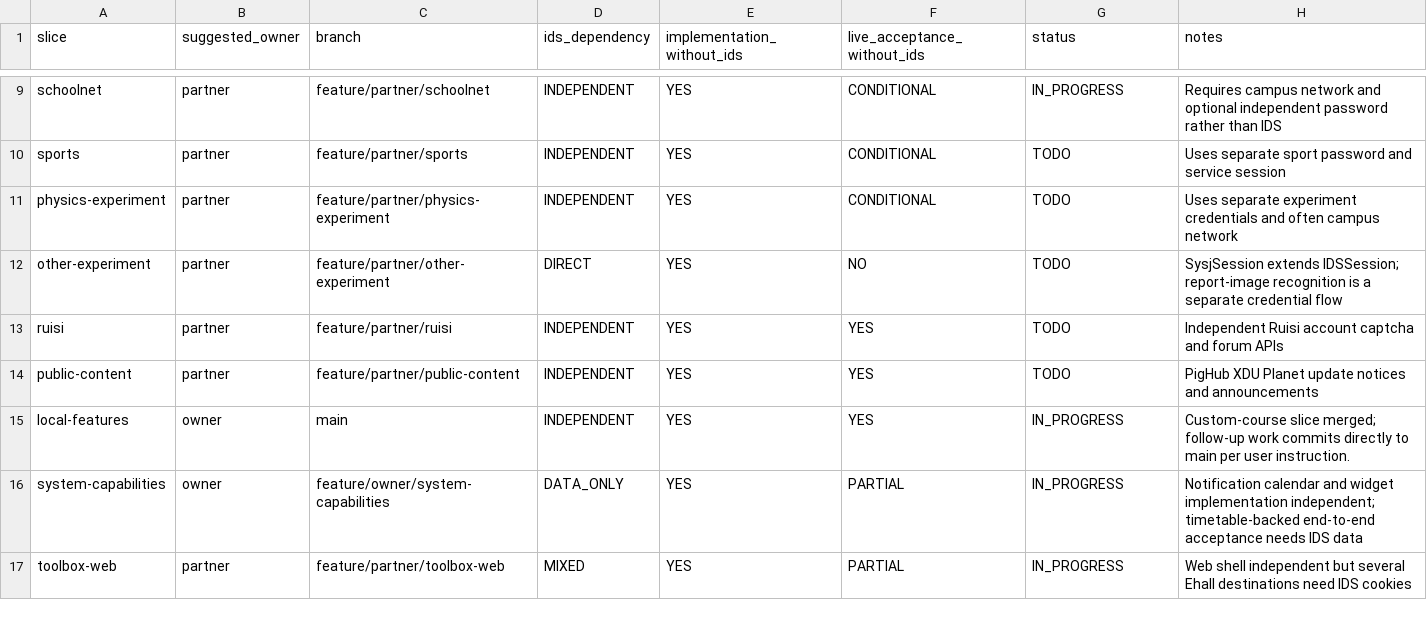
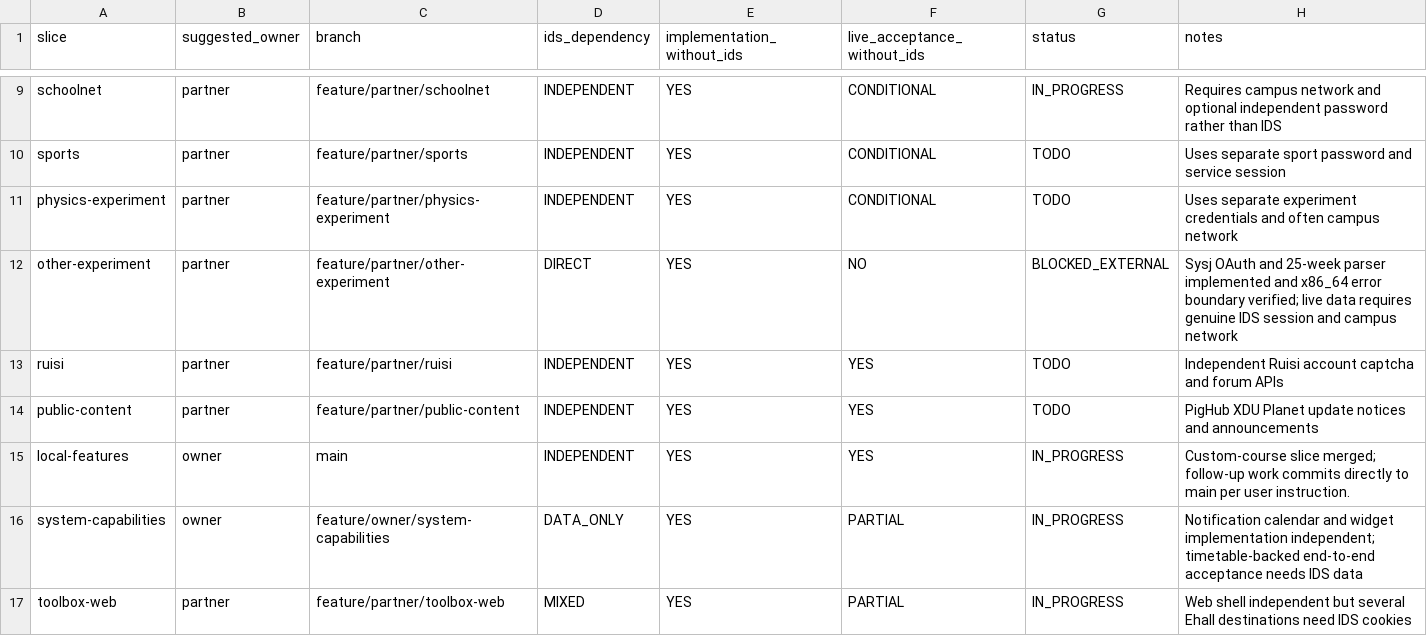
Before and after one commit to phphub123/xdyou, a CSV file: migration/collaboration-workstreams.csv, drawn as a sheet; only a part is shown, gaps mark what is left out.

```diff
--- a/migration/collaboration-workstreams.csv
+++ b/migration/collaboration-workstreams.csv
@@ -11,3 +11,3 @@ sports,partner,feature/partner/sports,INDEPENDENT,YES,CONDITIONAL,TODO,Uses sepa
 physics-experiment,partner,feature/partner/physics-experiment,INDEPENDENT,YES,CONDITIONAL,TODO,Uses separate experiment credentials and often campus network
-other-experiment,partner,feature/partner/other-experiment,DIRECT,YES,NO,TODO,SysjSession extends IDSSession; report-image recognition is a separate credential flow
+other-experiment,partner,feature/partner/other-experiment,DIRECT,YES,NO,BLOCKED_EXTERNAL,Sysj OAuth and 25-week parser implemented and x86_64 error boundary verified; live data requires genuine IDS session and campus network
 ruisi,partner,feature/partner/ruisi,INDEPENDENT,YES,YES,TODO,Independent Ruisi account captcha and forum APIs
```
Also changed, not shown: acceptance/acceptance-matrix.csv, migration/file-name-map.csv, 24 other files.
